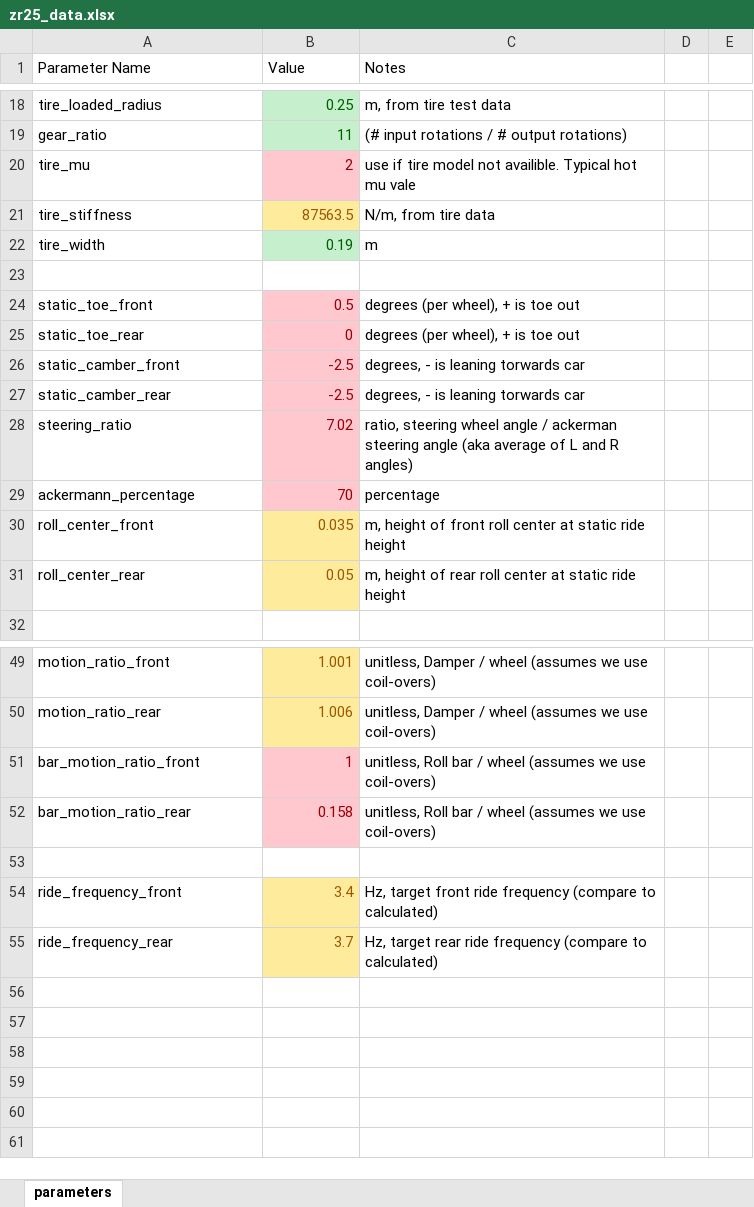
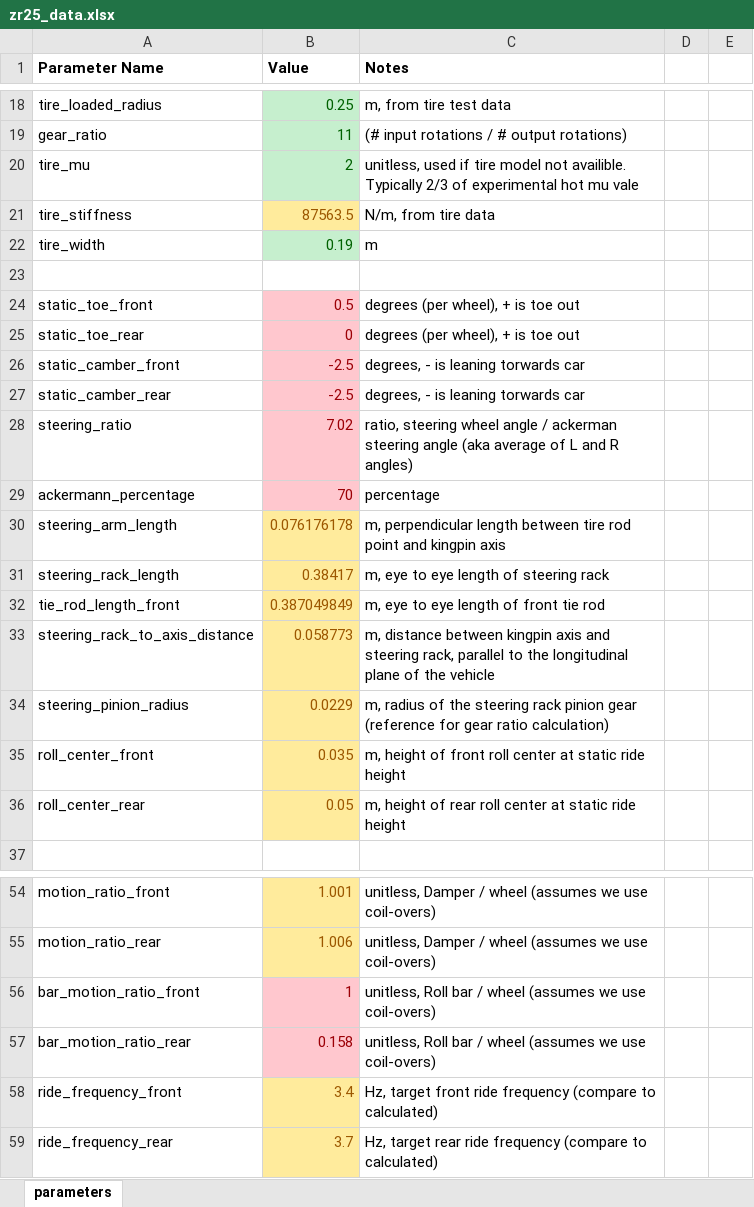
Before and after one commit to ZipsRacingElectric/Vehicle-Dynamics, an Excel workbook: MATLAB/vehicle_data/zr25_data.xlsx, sheet parameters, drawn as a sheet; only a part is shown, gaps mark what is left out; values as stored, in another font and other column widths than the file's, no borders; removed rows and columns are numbered as before the commit, all else as after; the diff names each change by its address in the sheet, - before the commit and + after, or states it on an @@ line.

Commit message:
Updated vehicle description with steering information

```diff
--- a/MATLAB/vehicle_data/zr25_data.xlsx (sheet parameters)
+++ b/MATLAB/vehicle_data/zr25_data.xlsx (sheet parameters)
-A1:C1 bold: off
+A1:C1 bold: on
@@ B20 fill: #FFC7CE → #C6EFCE, text colour: #9C0006 → #006100 @@
-C20 (Notes): use if tire model not availible. Typical hot mu…
+C20 (Notes): unitless, used if tire model not availible. Typically 2/3 of experimental hot mu…
+row 30: steering_arm_length | 0.076176178 | m, perpendicular length between tire rod point and kingpin axis
+row 31: steering_rack_length | 0.38417 | m, eye to eye length of steering rack
+row 32: tie_rod_length_front | 0.387049849 | m, eye to eye length of front tie rod
+row 33: steering_rack_to_axis_distance | 0.058773 | m, distance between kingpin axis and steering rack, parallel to the longitudinal plane of the vehicle
+row 34: steering_pinion_radius | 0.0229 | m, radius of the steering rack pinion gear (reference for gear ratio calculation)
-row 53: (empty)
```
Also changed, not shown: 3 other files.
